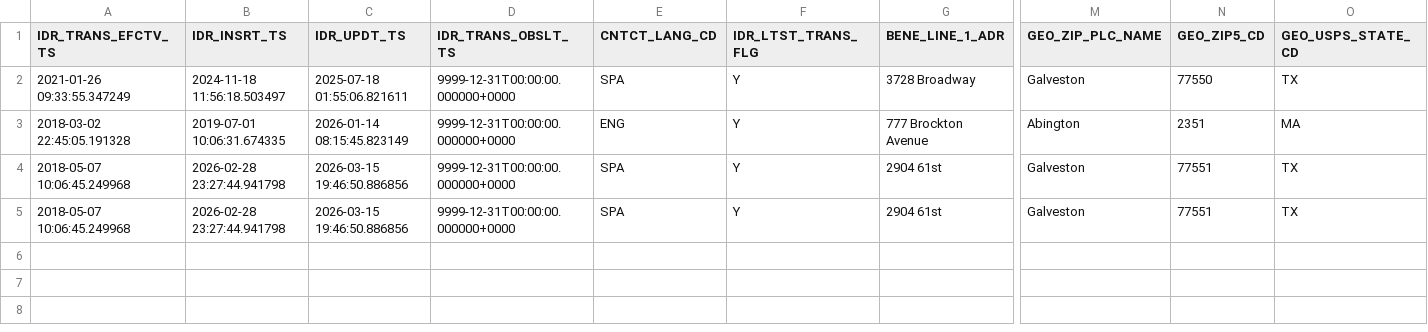
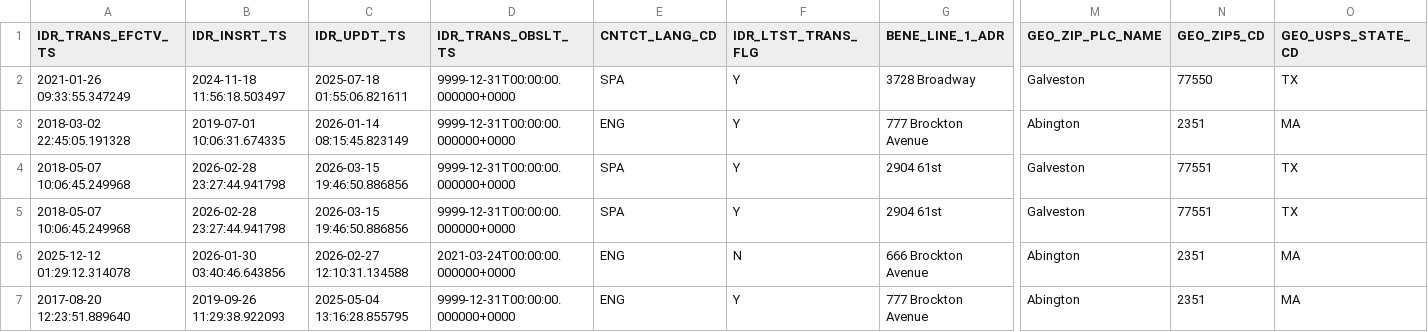
Before and after one commit to CMSgov/beneficiary-fhir-data, a CSV file: apps/bfd-pipeline-idr/test_samples2/patient_matching/SYNTHETIC_BENE_HSTRY.csv, drawn as a sheet; only a part is shown, gaps mark what is left out; rows hold the shown columns only; the diff names each change by its address in the sheet, - before the commit and + after, or states it on an @@ line.

```diff
--- a/apps/bfd-pipeline-idr/test_samples2/patient_matching/SYNTHETIC_BENE_HSTRY.csv
+++ b/apps/bfd-pipeline-idr/test_samples2/patient_matching/SYNTHETIC_BENE_HSTRY.csv
+row 6: 2025-12-12 01:29:12.314078 | 2026-01-30 03:40:46.643856 | 2026-02-27 12:10:31.134588 | 2021-03-24T00:00:00.000000+0000 | ENG | N | 666 Brockton Avenue | Abington | 2351 | MA
+row 7: 2017-08-20 12:23:51.889640 | 2019-09-26 11:29:38.922093 | 2025-05-04 13:16:28.855795 | 9999-12-31T00:00:00.000000+0000 | ENG | Y | 777 Brockton Avenue | Abington | 2351 | MA
```
Also changed, not shown: 4 other files.
